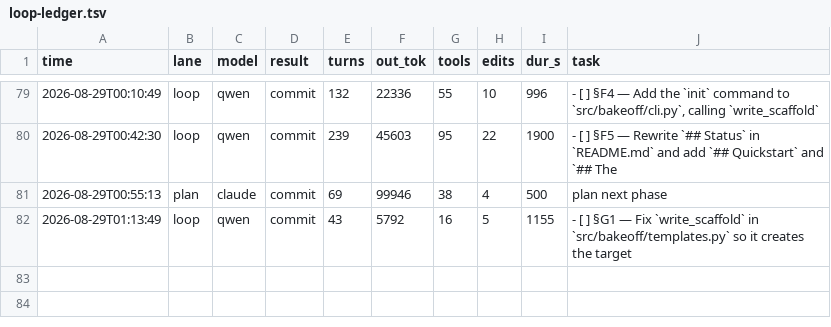
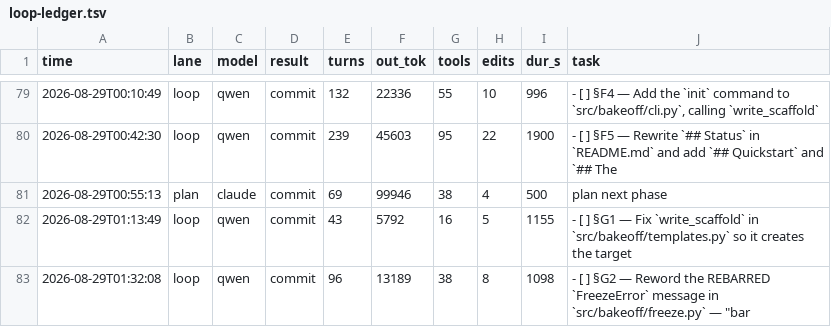
Before and after one commit to HTC-56/bakeoff, a TSV file: loop-ledger.tsv, drawn as a sheet; only a part is shown, gaps mark what is left out.

```diff
--- a/loop-ledger.tsv
+++ b/loop-ledger.tsv
@@ -82 +82,2 @@ time	lane	model	result	turns	out_tok	tools	edits	dur_s	task
 2026-08-29T01:13:49	loop	qwen	commit	43	5792	16	5	1155	- [ ] §G1 — Fix `write_scaffold` in `src/bakeoff/templates.py` so it creates the target
+2026-08-29T01:32:08	loop	qwen	commit	96	13189	38	8	1098	- [ ] §G2 — Reword the REBARRED `FreezeError` message in `src/bakeoff/freeze.py` — "bar
```
